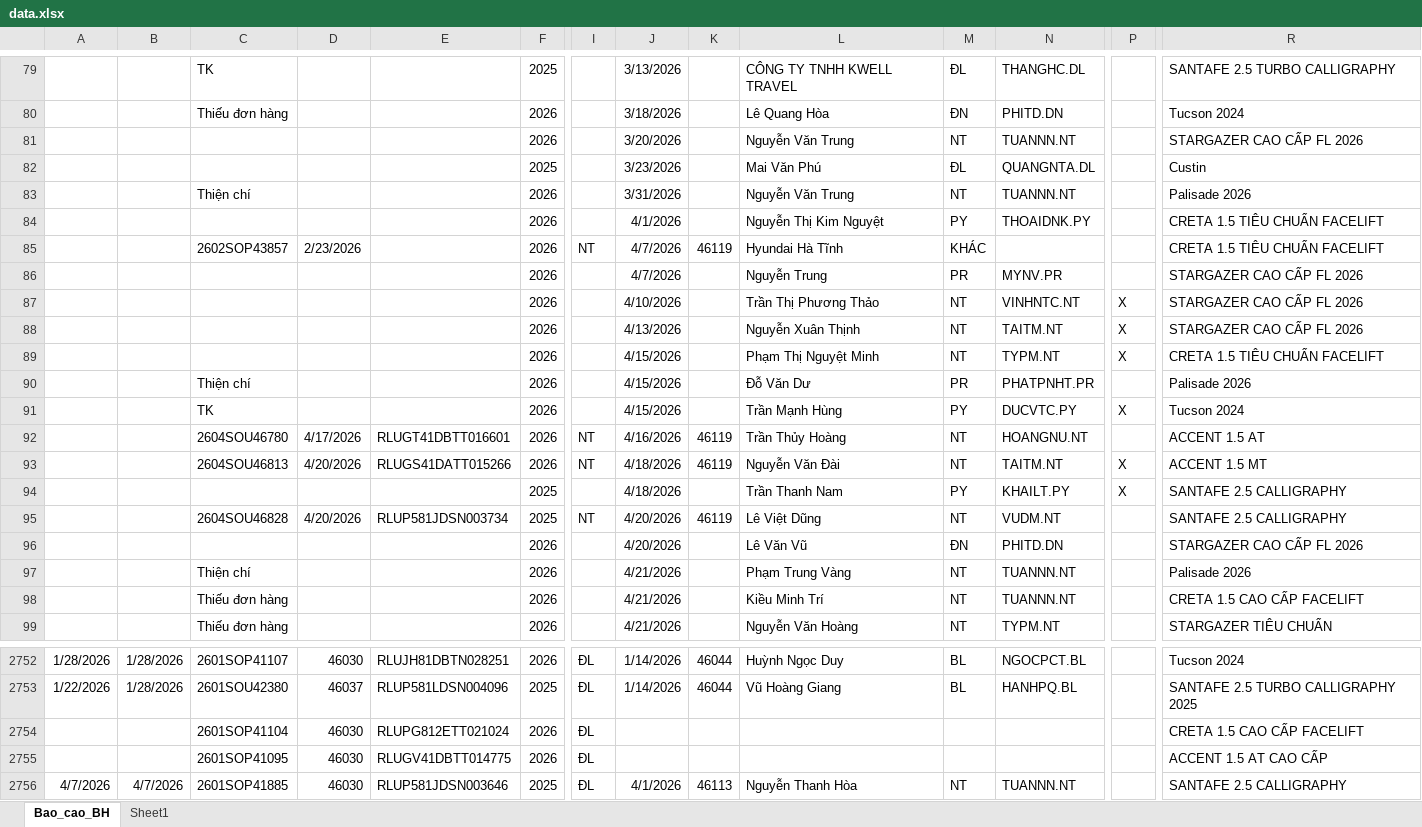
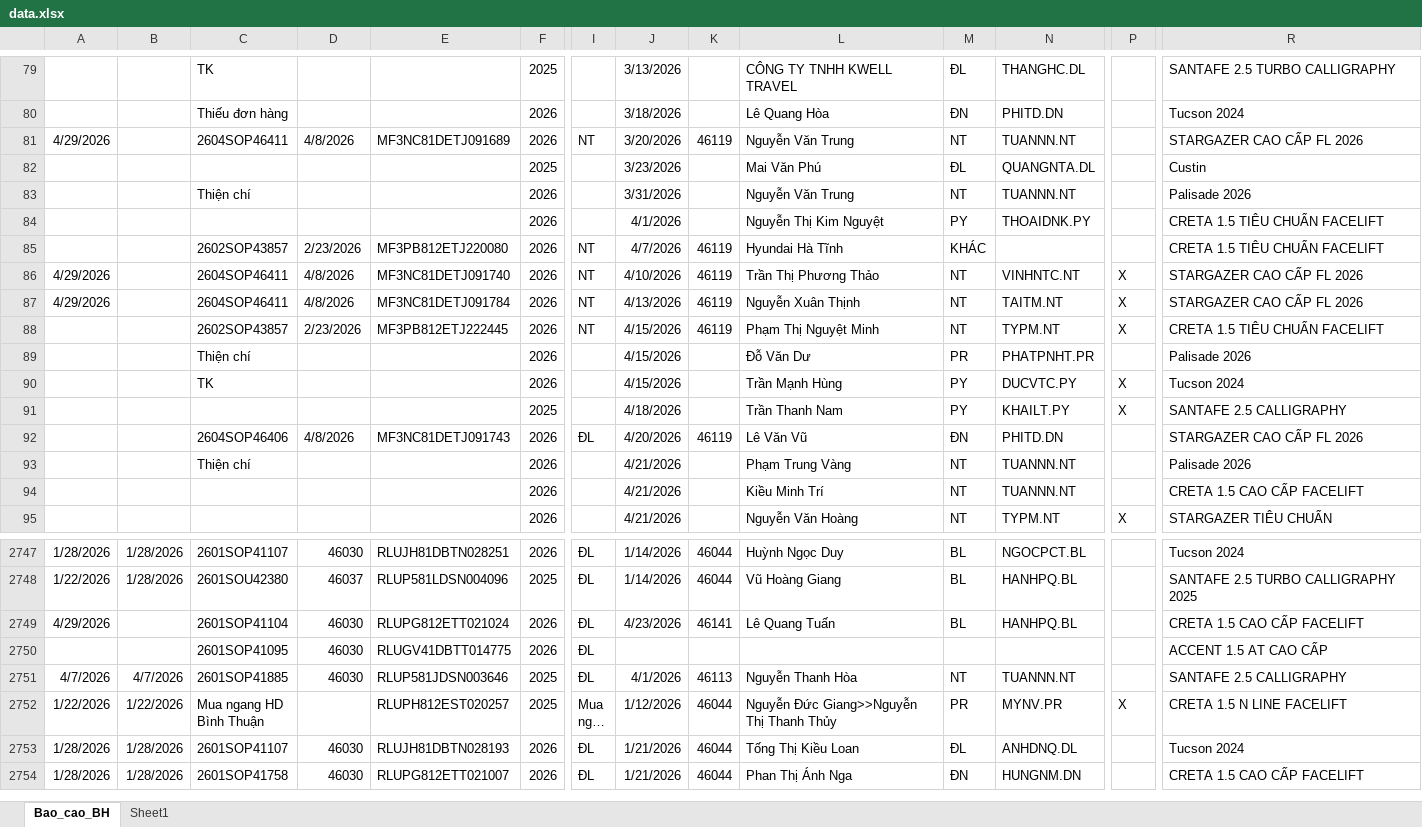
Before and after one commit to tinthanhgroup/Hang-hoa, an Excel workbook: data.xlsx, sheet Bao_cao_BH, drawn as a sheet; only a part is shown, gaps mark what is left out; the shorter side is filled out with more unchanged rows; long unchanged cells end in …; values as stored, in another font and other column widths than the file's, no borders; table styles not drawn; removed rows and columns are numbered as before the commit, all else as after; rows hold the shown columns only; the diff covers the shown part only; the diff names each change by its address in the sheet, - before the commit and + after, or states it on an @@ line.

Commit message:
Data 04/05 14:29

```diff
--- a/data.xlsx (sheet Bao_cao_BH)
+++ b/data.xlsx (sheet Bao_cao_BH)
-A81: (empty)
+A81: 4/29/2026
-C81: (empty)
+C81: 2604SOP46411
-D81: (empty)
+D81: 4/8/2026
-E81: (empty)
+E81: MF3NC81DETJ091689
-I81: (empty)
+I81: NT
-K81: (empty)
+K81: 46119
-E85: (empty)
+E85: MF3PB812ETJ220080
-row 86:  |  |  |  |  | 2026 |  | 4/7/2026 |  | Nguyễn Trung | PR | MYNV.PR |  | STARGAZER CAO CẤP FL 2026
-A86:A87: (empty)
+A86:A87: 4/29/2026
-C86:C87: (empty)
+C86:C87: 2604SOP46411
-D86:D87: (empty)
+D86:D87: 4/8/2026
-E86: (empty)
+E86: MF3NC81DETJ091740
-I86:I88: (empty)
+I86:I88: NT
-K86:K88: (empty)
+K86:K88: 46119
-E87: (empty)
+E87: MF3NC81DETJ091784
-C88: (empty)
+C88: 2602SOP43857
-D88: (empty)
+D88: 2/23/2026
-E88: (empty)
+E88: MF3PB812ETJ222445
-row 92:  |  | 2604SOU46780 | 4/17/2026 | RLUGT41DBTT016601 | 2026 | NT | 4/16/2026 | 46119 | Trần Thủy Hoàng | NT | HOANGNU.NT |  | ACCENT 1.5 AT
-row 93:  |  | 2604SOU46813 | 4/20/2026 | RLUGS41DATT015266 | 2026 | NT | 4/18/2026 | 46119 | Nguyễn Văn Đài | NT | TAITM.NT | X | ACCENT 1.5 MT
-row 95:  |  | 2604SOU46828 | 4/20/2026 | RLUP581JDSN003734 | 2025 | NT | 4/20/2026 | 46119 | Lê Việt Dũng | NT | VUDM.NT |  | SANTAFE 2.5 CALLIGRAPHY
-C92: (empty)
+C92: 2604SOP46406
-D92: (empty)
+D92: 4/8/2026
-E92: (empty)
+E92: MF3NC81DETJ091743
-I92: (empty)
+I92: ĐL
-K92: (empty)
+K92: 46119
-C94:C95: Thiếu đơn hàng
+C94:C95: (empty)
-P95: (empty)
+P95: X
-A2749: (empty)
+A2749: 4/29/2026
-J2749: (empty)
+J2749: 4/23/2026
-K2749: (empty)
+K2749: 46141
-L2749: (empty)
+L2749: Lê Quang Tuấn
-M2749: (empty)
+M2749: BL
-N2749: (empty)
+N2749: HANHPQ.BL
```
Also changed, not shown: 27 added rows, 15 removed rows and 162 edited cells elsewhere in this sheet.
